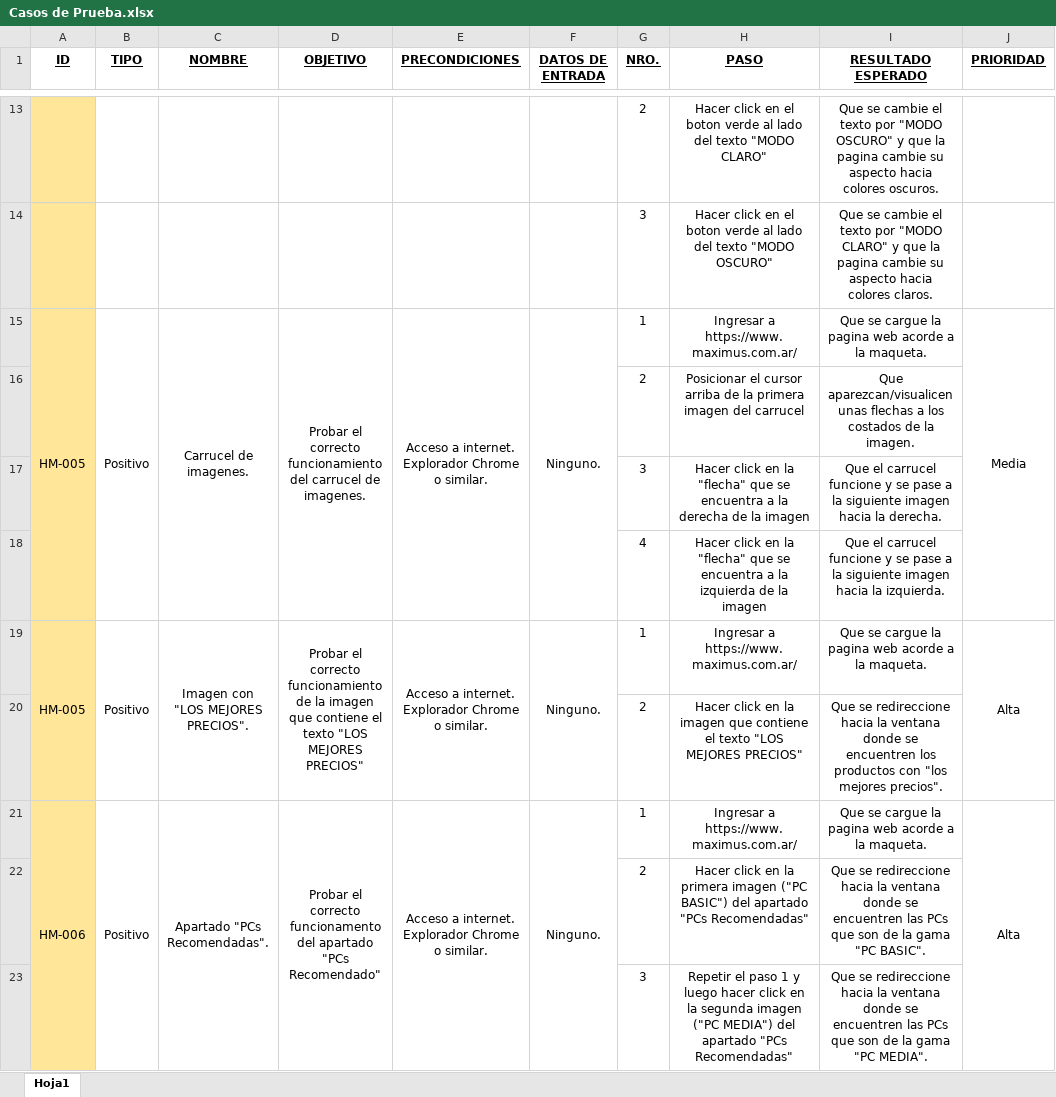
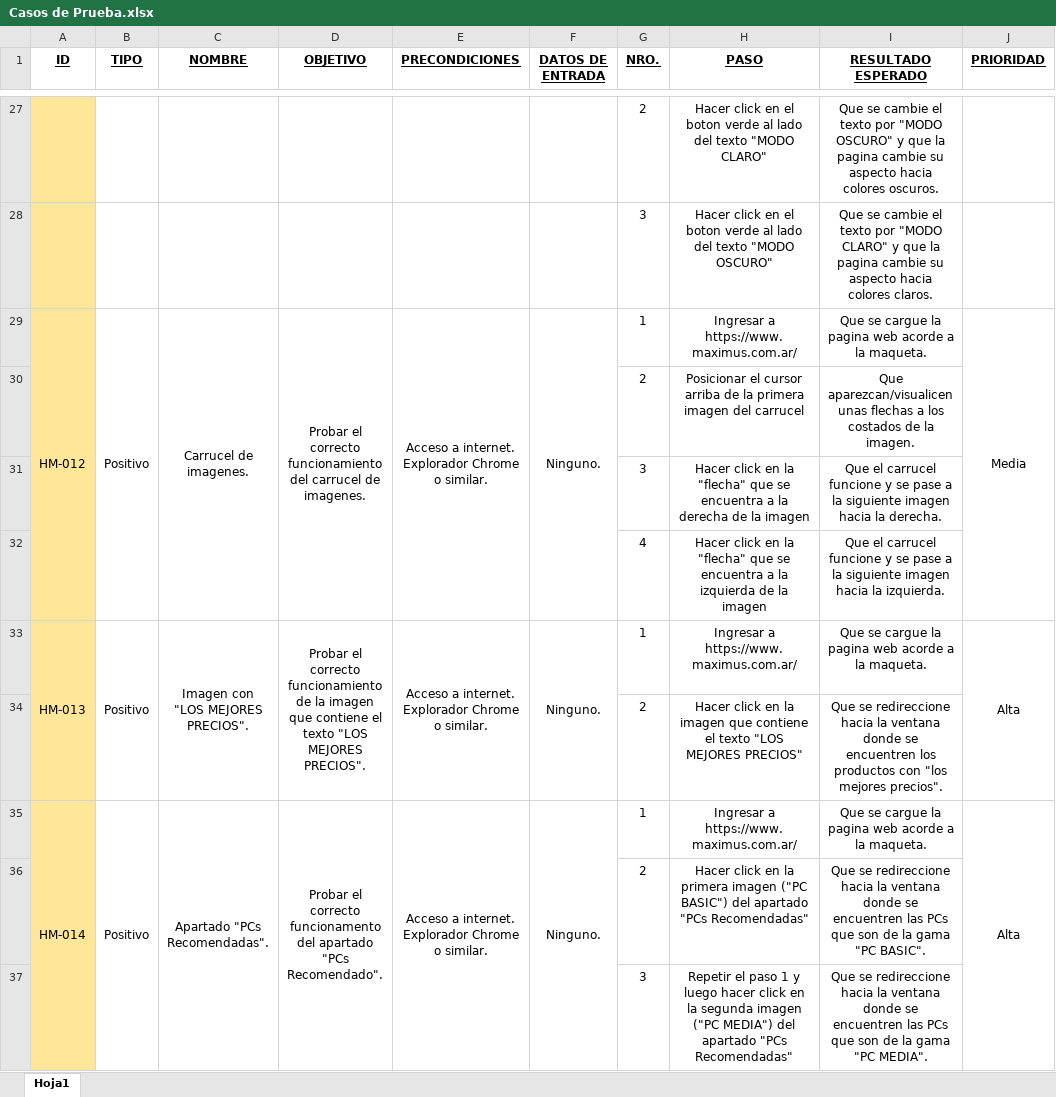
Before and after one commit to AgustinTogni/ProyectoMaximus, an Excel workbook: Casos de Prueba.xlsx, sheet Hoja1, drawn as a sheet; only a part is shown, gaps mark what is left out; values as stored, in another font and other column widths than the file's, no borders; addresses are those after the commit; the diff covers the shown part only; the diff names each change by its address in the sheet, - before the commit and + after, or states it on an @@ line.

Commit message:
Add files via upload

```diff
--- a/Casos de Prueba.xlsx (sheet Hoja1)
+++ b/Casos de Prueba.xlsx (sheet Hoja1)
-A29 (ID): HM-005
+A29 (ID): HM-012
-A33 (ID): HM-005
+A33 (ID): HM-013
-D33 (OBJETIVO): …"LOS MEJORES PRECIOS"
+D33 (OBJETIVO): …"LOS MEJORES PRECIOS".
-A35 (ID): HM-006
+A35 (ID): HM-014
-D35 (OBJETIVO): …apartado "PCs Recomendado"
+D35 (OBJETIVO): …apartado "PCs Recomendado".
```
Also changed, not shown: 22 added rows, 14 edited cells and merged cells elsewhere in this sheet.
